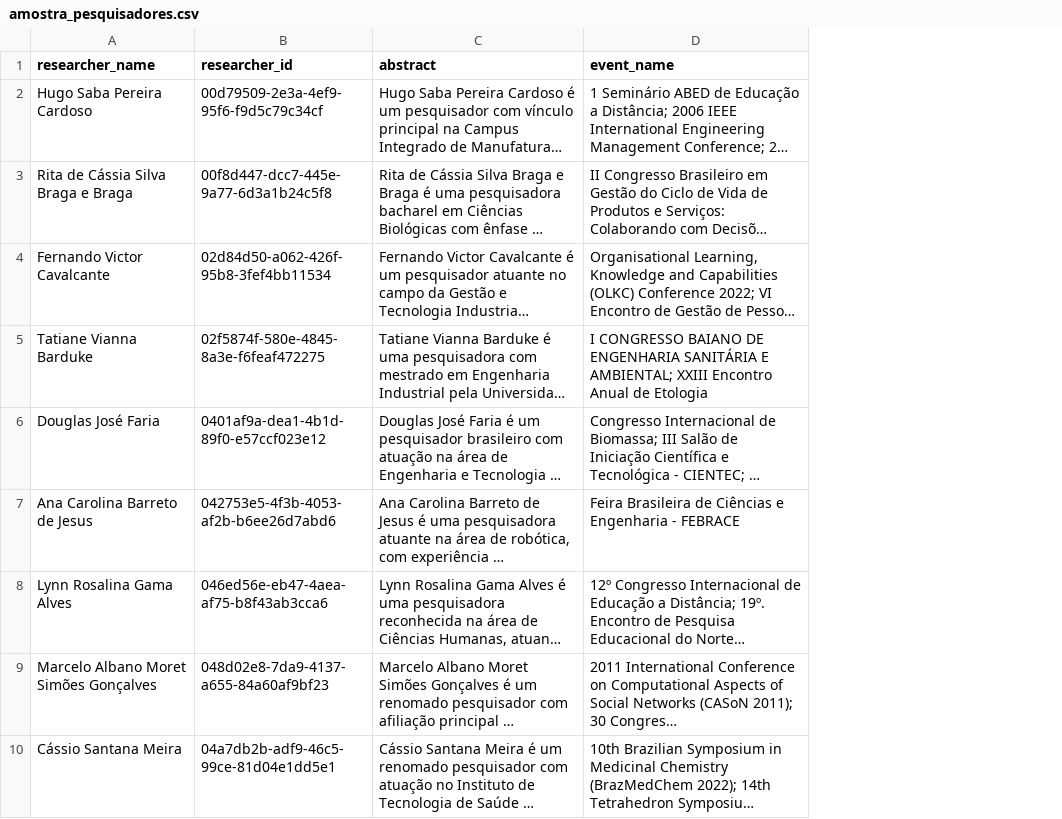
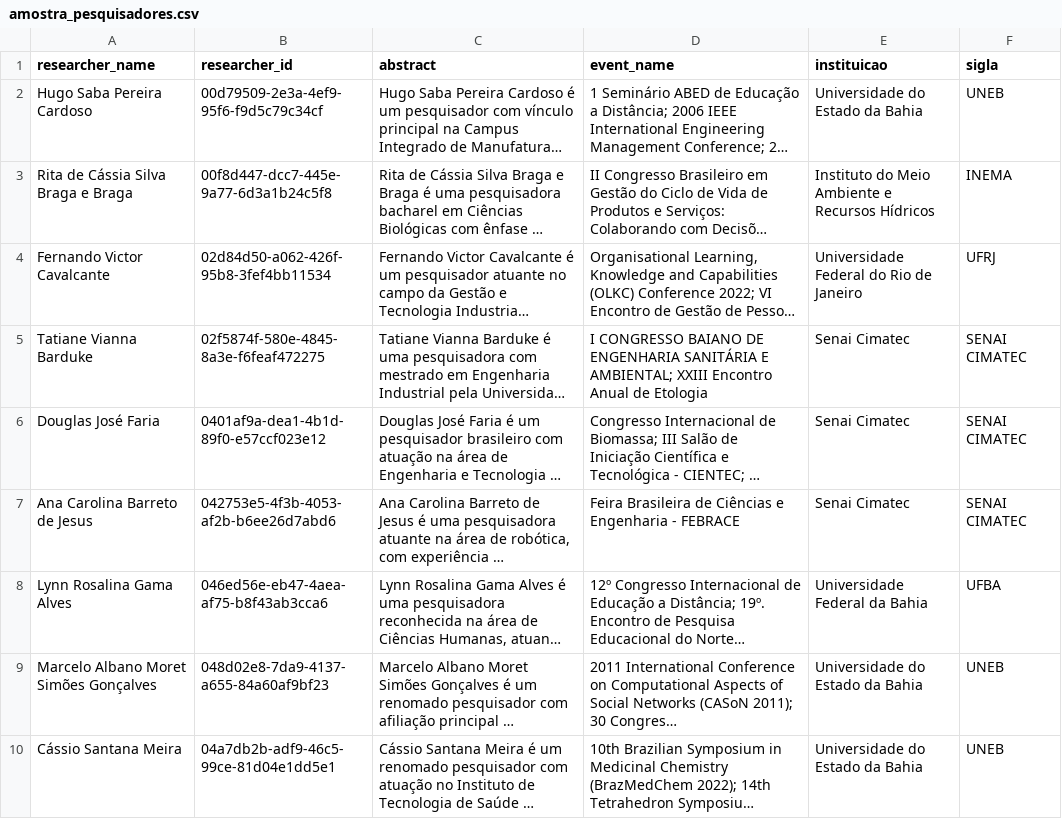
Before and after one commit to sophialsts/conexao-pesquisadores-empresas, a CSV file: data/amostra_pesquisadores.csv, drawn as a sheet; only a part is shown; long unchanged cells end in …; the diff names each change by its address in the sheet, - before the commit and + after, or states it on an @@ line.

Commit message:
feat: falta inserir na tabela researchers

```diff
--- a/data/amostra_pesquisadores.csv
+++ b/data/amostra_pesquisadores.csv
+column E (instituicao), rows 2-10: Universidade do Estado da Bahia | Instituto do Meio Ambiente e Recursos Hídricos | Universidade Federal do Rio de Janeiro | Senai Cimatec | Senai Cimatec | Senai Cimatec | Universidade Federal da Bahia | Universidade do Estado da Bahia | Universidade do Estado da Bahia
+column F (sigla), rows 2-10: UNEB | INEMA | UFRJ | SENAI CIMATEC | SENAI CIMATEC | SENAI CIMATEC | UFBA | UNEB | UNEB
```
Also changed, not shown: 6 other files.
